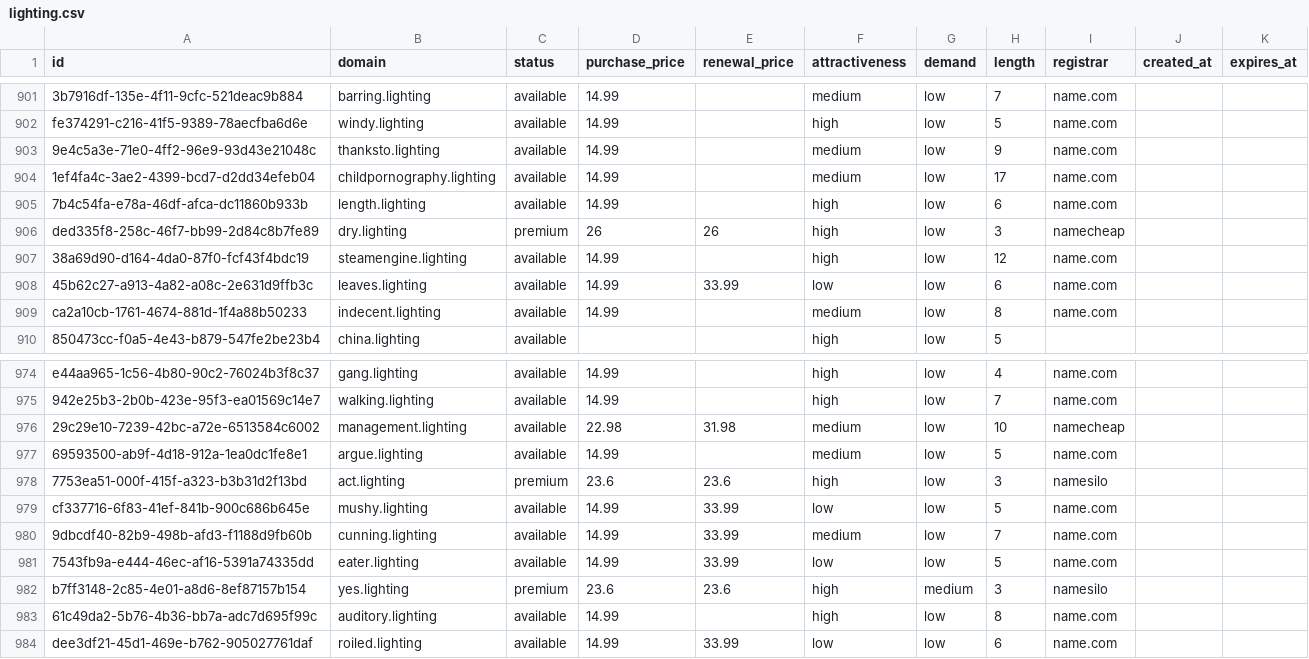
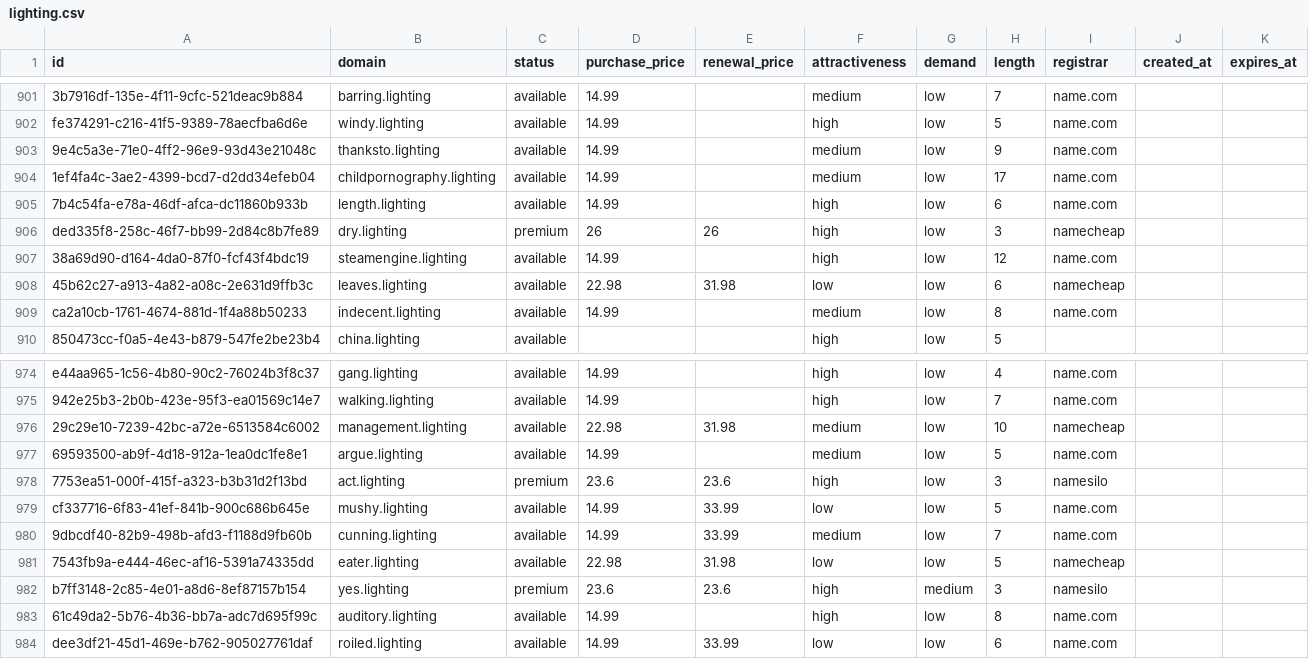
Before and after one commit to UniqueDomains/lighting-oneword-domains, a CSV file: lighting.csv, drawn as a sheet; only a part is shown, gaps mark what is left out; the diff covers the shown part only.

```diff
--- a/lighting.csv
+++ b/lighting.csv
@@ -907,3 +907,3 @@ ded335f8-258c-46f7-bb99-2d84c8b7fe89,dry.lighting,premium,26,26,high,low,3,namec
 38a69d90-d164-4da0-87f0-fcf43f4bdc19,steamengine.lighting,available,14.99,,high,low,12,name.com,,
-45b62c27-a913-4a82-a08c-2e631d9ffb3c,leaves.lighting,available,14.99,33.99,low,low,6,name.com,,
+45b62c27-a913-4a82-a08c-2e631d9ffb3c,leaves.lighting,available,22.98,31.98,low,low,6,namecheap,,
 ca2a10cb-1761-4674-881d-1f4a88b50233,indecent.lighting,available,14.99,,medium,low,8,name.com,,
@@ -980,3 +980,3 @@ cf337716-6f83-41ef-841b-900c686b645e,mushy.lighting,available,14.99,33.99,low,lo
 9dbcdf40-82b9-498b-afd3-f1188d9fb60b,cunning.lighting,available,14.99,33.99,medium,low,7,name.com,,
-7543fb9a-e444-46ec-af16-5391a74335dd,eater.lighting,available,14.99,33.99,low,low,5,name.com,,
+7543fb9a-e444-46ec-af16-5391a74335dd,eater.lighting,available,22.98,31.98,low,low,5,namecheap,,
 b7ff3148-2c85-4e01-a8d6-8ef87157b154,yes.lighting,premium,23.6,23.6,high,medium,3,namesilo,,
```
Also changed, not shown: 35 edited cells elsewhere in this file, 4 other files.
